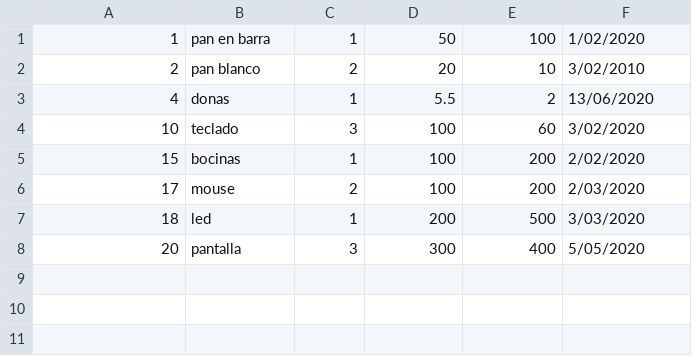
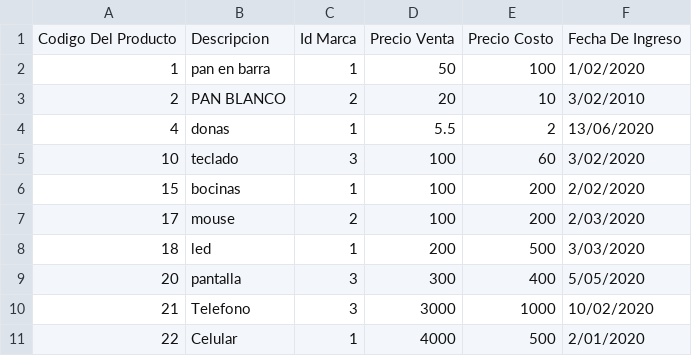
Before and after one commit to RVasquez20/Proyecto_Final, a CSV file: Proyecto_final/inventario.csv, drawn as a sheet.

```diff
--- a/Proyecto_final/inventario.csv
+++ b/Proyecto_final/inventario.csv
@@ -1,3 +1,4 @@
+Codigo Del Producto;Descripcion;Id Marca;Precio Venta;Precio Costo;Fecha De Ingreso
 1;pan en barra;1;50;100;1/02/2020
-2;pan blanco;2;20;10;3/02/2010
+2;PAN BLANCO;2;20;10;3/02/2010
 4;donas;1;5.5;2;13/06/2020
@@ -8 +9,3 @@
 20;pantalla;3;300;400;5/05/2020
+21;Telefono;3;3000;1000;10/02/2020
+22;Celular;1;4000;500;2/01/2020
```
Also changed, not shown: 55 other files.
